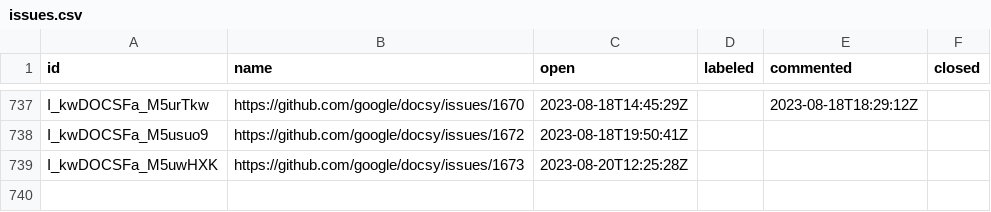
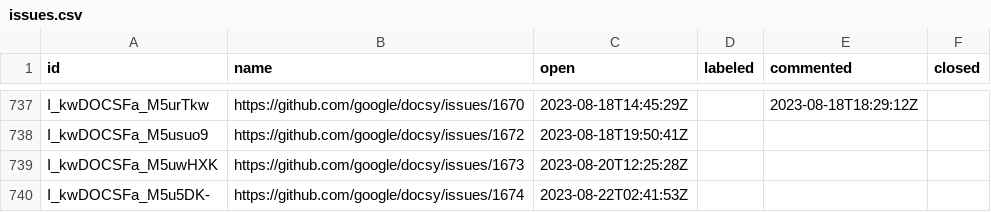
Before and after one commit to deining/docsy-metrics, a CSV file: data/google/docsy/issues.csv, drawn as a sheet; only a part is shown, gaps mark what is left out; the diff names each change by its address in the sheet, - before the commit and + after, or states it on an @@ line.

```diff
--- a/data/google/docsy/issues.csv
+++ b/data/google/docsy/issues.csv
+row 740: I_kwDOCSFa_M5u5DK- | https://github.com/google/docsy/issues/1674 | 2023-08-22T02:41:53Z
```
